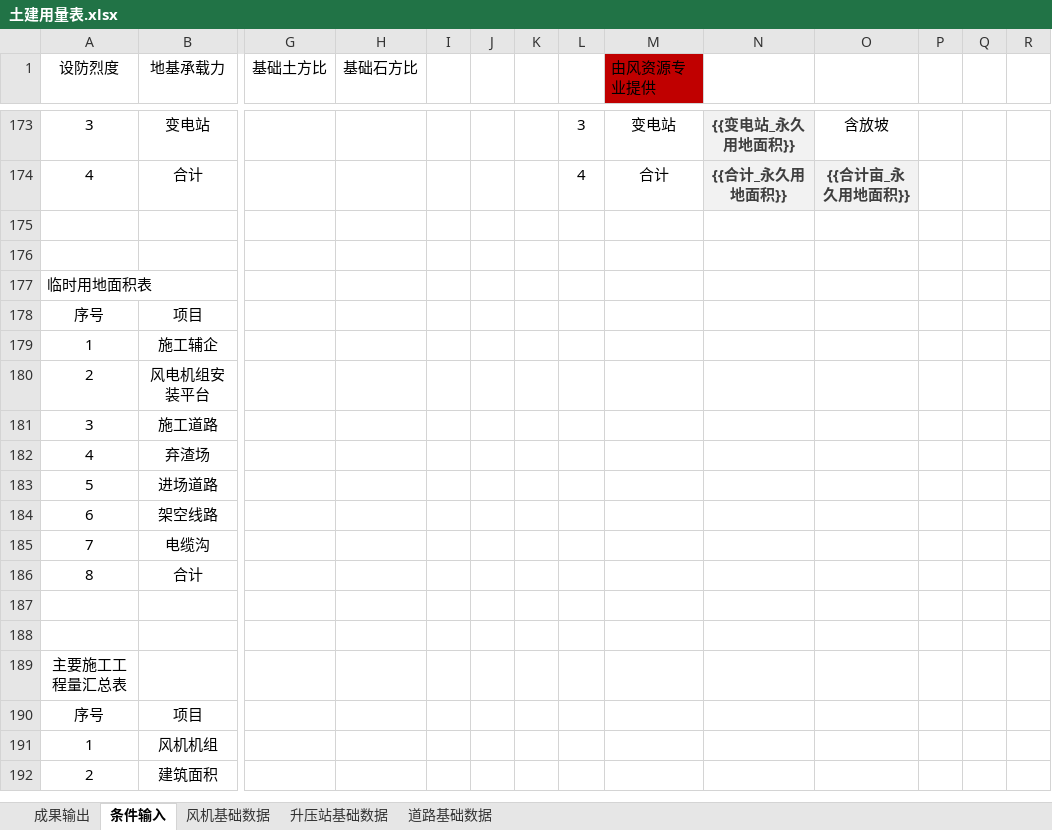
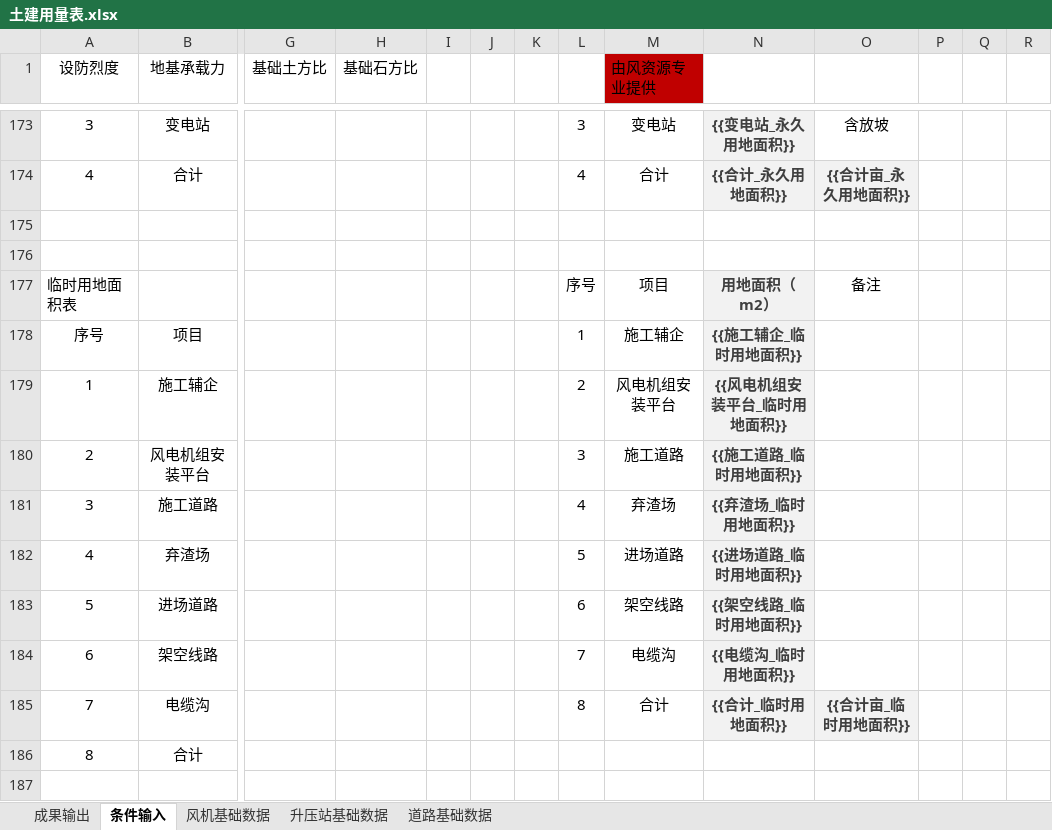
Before and after one commit to zhanglang1860/Odoo_addons_NB, an Excel workbook: autocrword/models/chapter_8/土建用量表.xlsx, sheet 条件输入, drawn as a sheet; only a part is shown, gaps mark what is left out; the shorter side is filled out with more unchanged rows; values as stored, in another font and other column widths than the file's, no borders; removed rows and columns are numbered as before the commit, all else as after; rows hold the shown columns only; the diff names each change by its address in the sheet, - before the commit and + after, or states it on an @@ line.

Commit message:
base finished chapter 8 75%

```diff
--- a/autocrword/models/chapter_8/土建用量表.xlsx (sheet 条件输入)
+++ b/autocrword/models/chapter_8/土建用量表.xlsx (sheet 条件输入)
-row 177: 临时用地面积表
+row 177: 临时用地面积表 |  |  |  |  |  |  | 序号 | 项目 | 用地面积（m2） | 备注
-L178: (empty)
+L178: 1
-M178 (由风资源专业提供): (empty)
+M178 (由风资源专业提供): 施工辅企
-N178: (empty)
+N178: {{施工辅企_临时用地面积}}
-N178:N184 fill: none
+N178:N184 fill: #F2F2F2
-L179: (empty)
+L179: 2
-M179 (由风资源专业提供): (empty)
+M179 (由风资源专业提供): 风电机组安装平台
-N179: (empty)
+N179: {{风电机组安装平台_临时用地面积}}
-L180: (empty)
+L180: 3
-M180 (由风资源专业提供): (empty)
+M180 (由风资源专业提供): 施工道路
-N180: (empty)
+N180: {{施工道路_临时用地面积}}
-L181: (empty)
+L181: 4
-M181 (由风资源专业提供): (empty)
+M181 (由风资源专业提供): 弃渣场
-N181: (empty)
+N181: {{弃渣场_临时用地面积}}
-L182: (empty)
+L182: 5
-M182 (由风资源专业提供): (empty)
+M182 (由风资源专业提供): 进场道路
-N182: (empty)
+N182: {{进场道路_临时用地面积}}
-L183: (empty)
+L183: 6
-M183 (由风资源专业提供): (empty)
+M183 (由风资源专业提供): 架空线路
-N183: (empty)
+N183: {{架空线路_临时用地面积}}
-L184: (empty)
+L184: 7
-M184 (由风资源专业提供): (empty)
+M184 (由风资源专业提供): 电缆沟
-N184: (empty)
+N184: {{电缆沟_临时用地面积}}
-L185: (empty)
+L185: 8
-M185 (由风资源专业提供): (empty)
+M185 (由风资源专业提供): 合计
-N185: (empty)
+N185: {{合计_临时用地面积}}
-N185:O185 fill: none
+N185:O185 fill: #F2F2F2
-O185: (empty)
+O185: {{合计亩_临时用地面积}}
```
Also changed, not shown: autocrword/models/chapter_8/chapter8database.xlsx.
